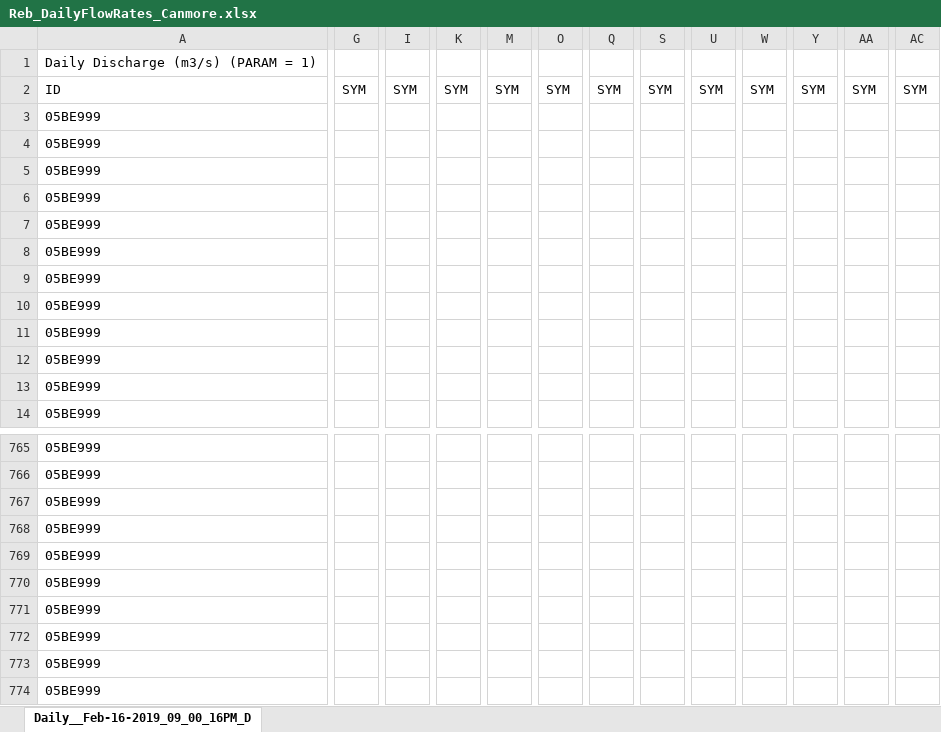
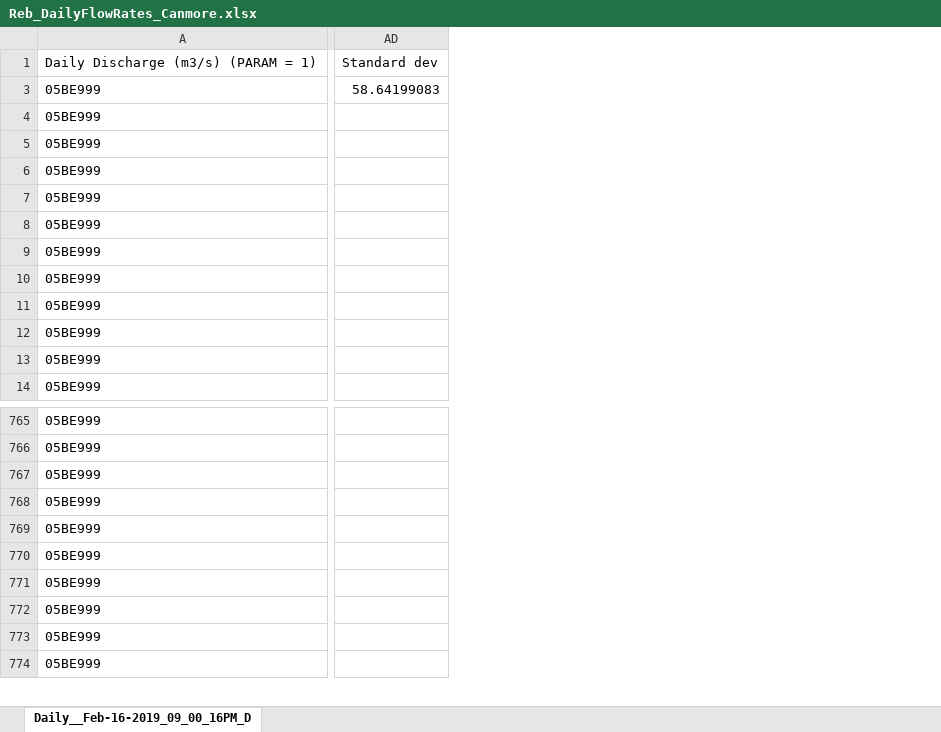
Before and after one commit to AlphaRLee/C--Hacks2019, an Excel workbook: Example_Data/Rebeccas_Excels/Reb_DailyFlowRates_Canmore.xlsx, sheet Daily__Feb-16-2019_09_00_16PM_D, drawn as a sheet; only a part is shown, gaps mark what is left out; values as stored, in another font and other column widths than the file's, no borders; removed rows and columns are numbered as before the commit, all else as after; rows hold the shown columns only; the diff covers the shown part only; the diff names each change by its address in the sheet, - before the commit and + after, or states it on an @@ line.

Commit message:
added ballpark values

```diff
--- a/Example_Data/Rebeccas_Excels/Reb_DailyFlowRates_Canmore.xlsx (sheet Daily__Feb-16-2019_09_00_16PM_D)
+++ b/Example_Data/Rebeccas_Excels/Reb_DailyFlowRates_Canmore.xlsx (sheet Daily__Feb-16-2019_09_00_16PM_D)
-column G, empty
-column I, empty
-column K, empty
-column M, empty
-column O, empty
-column Q, empty
-column S, empty
-column U, empty
-column W, empty
-column Y, empty
-column AA, empty
-column AC, empty
+column AD, rows 1-3: Standard dev | 58.64199083
@@ row 2 hidden: ID | SYM | SYM | SYM | SYM | SYM | SYM | SYM | SYM | SYM | SYM | SYM | SYM @@
```
Also changed, not shown: 15 added columns and 3 edited cells elsewhere in this sheet, Example_Data/Rebeccas_Excels/Reb_DailyPrecip_Calgaryxlsx.xlsx, 1 other file.
